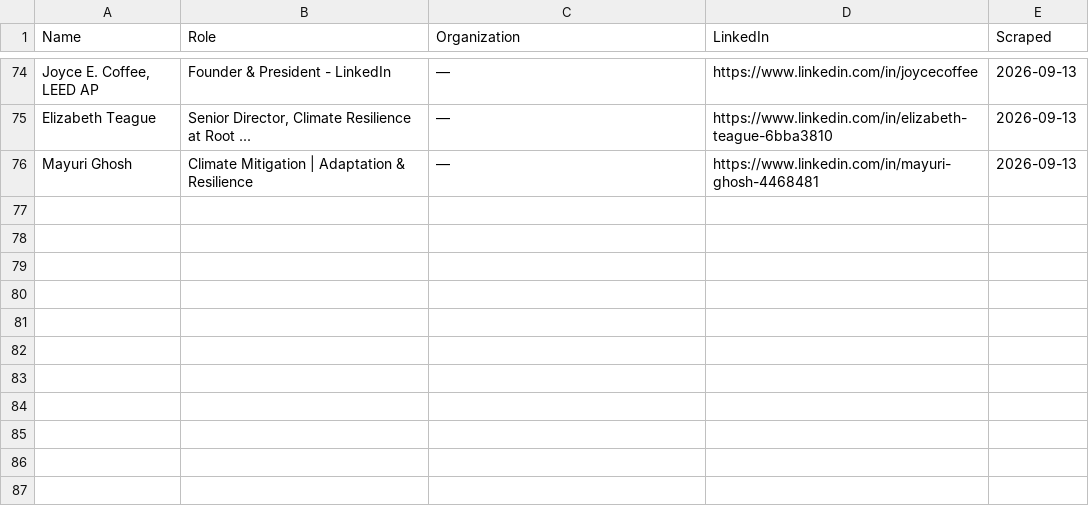
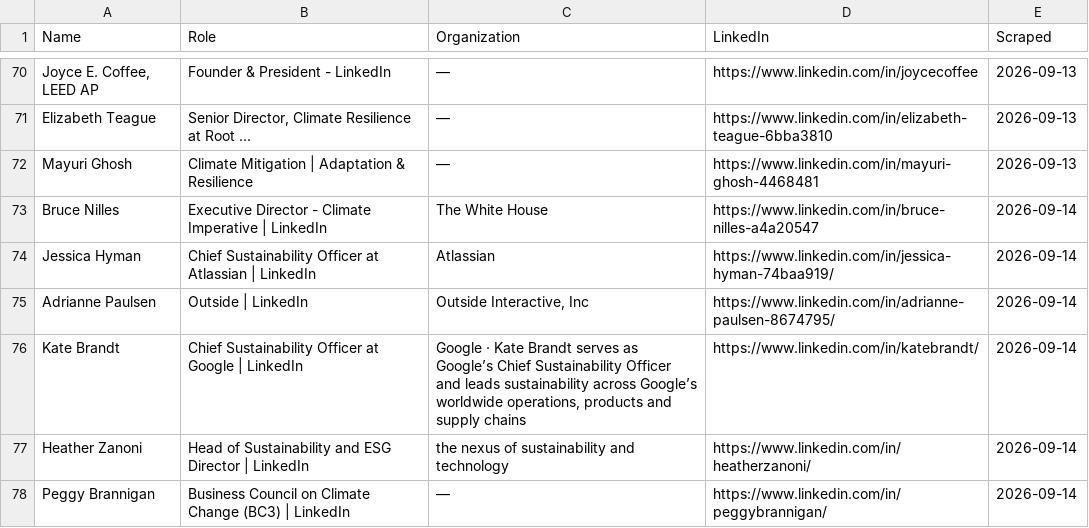
Before and after one commit to columbia-consulting/climate-cardinals-newsletter, a CSV file: weekly_data/experts.csv, drawn as a sheet; only a part is shown, gaps mark what is left out; the diff covers the shown part only.

```diff
--- a/weekly_data/experts.csv
+++ b/weekly_data/experts.csv
@@ -76 +72,7 @@ Elizabeth Teague,"Senior Director, Climate Resilience at Root ...",—,https://w
 Mayuri Ghosh,Climate Mitigation | Adaptation & Resilience,—,https://www.linkedin.com/in/mayuri-ghosh-4468481,2026-09-13
+Bruce Nilles,Executive Director - Climate Imperative | LinkedIn,The White House,https://www.linkedin.com/in/bruce-nilles-a4a20547,2026-09-14
+Jessica Hyman,Chief Sustainability Officer at Atlassian | LinkedIn,Atlassian,https://www.linkedin.com/in/jessica-hyman-74baa919/,2026-09-14
+Adrianne Paulsen,Outside | LinkedIn,"Outside Interactive, Inc",https://www.linkedin.com/in/adrianne-paulsen-8674795/,2026-09-14
+Kate Brandt,Chief Sustainability Officer at Google | LinkedIn,"Google · Kate Brandt serves as Google’s Chief Sustainability Officer and leads sustainability across Google’s worldwide operations, products and supply chains",https://www.linkedin.com/in/katebrandt/,2026-09-14
+Heather Zanoni,Head of Sustainability and ESG Director | LinkedIn,the nexus of sustainability and technology,https://www.linkedin.com/in/heatherzanoni/,2026-09-14
+Peggy Brannigan,Business Council on Climate Change (BC3) | LinkedIn,—,https://www.linkedin.com/in/peggybrannigan/,2026-09-14
```
Also changed, not shown: 6 added rows and 4 removed rows elsewhere in this file, weekly_data/csr_reports.csv, weekly_data/events.csv, 4 other files.
